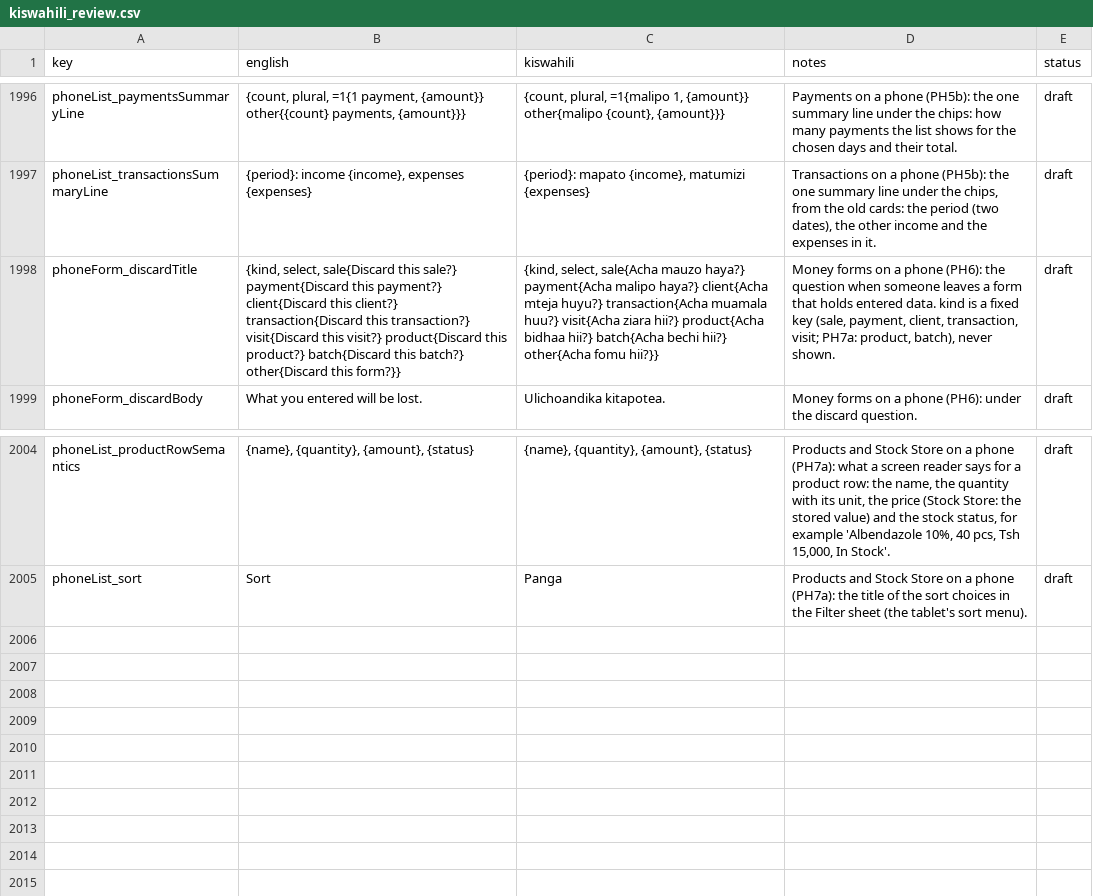
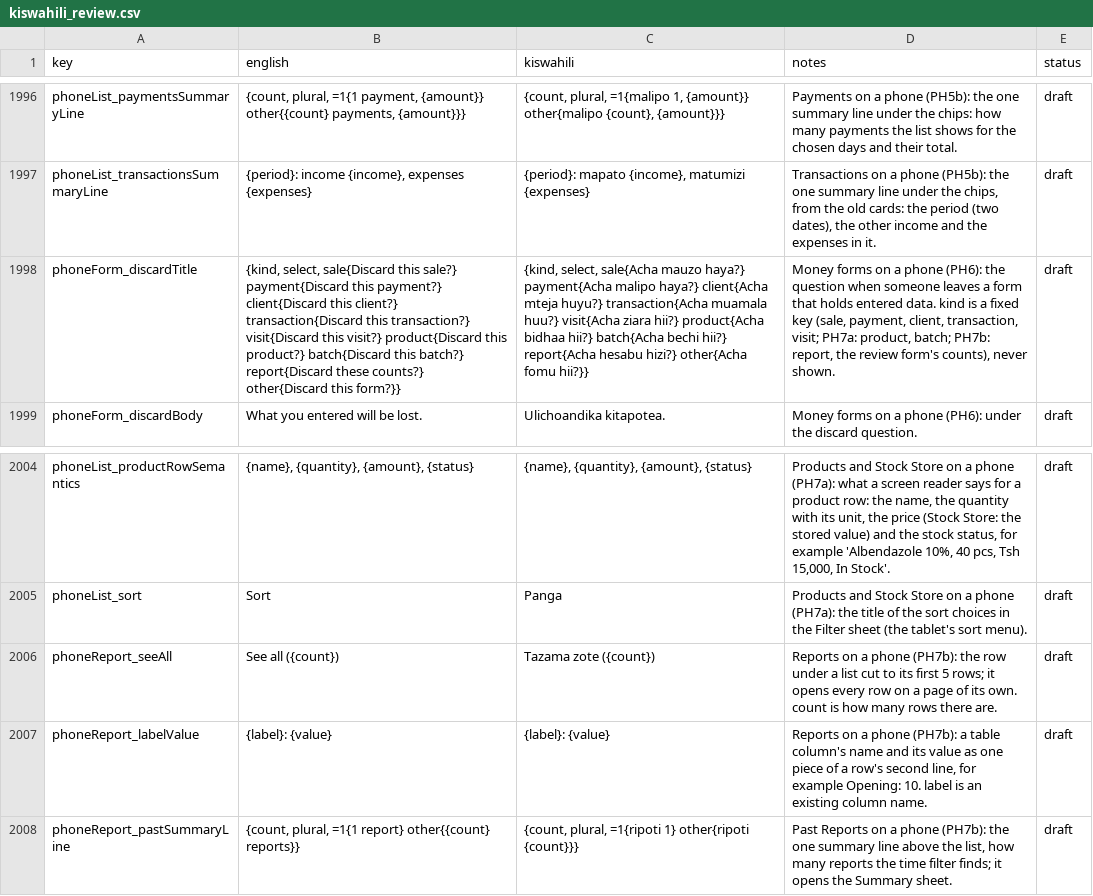
Before and after one commit to shanelvmi/VetBiz-Pro, a CSV file: docs/kiswahili_review.csv, drawn as a sheet; only a part is shown, gaps mark what is left out; the diff names each change by its address in the sheet, - before the commit and + after, or states it on an @@ line.

```diff
--- a/docs/kiswahili_review.csv
+++ b/docs/kiswahili_review.csv
-B1998 (english): …this batch?} other{Discard this…
+B1998 (english): …this batch?} report{Discard these counts?} other{Discard this…
-C1998 (kiswahili): …bechi hii?} other{Acha fomu…
+C1998 (kiswahili): …bechi hii?} report{Acha hesabu hizi?} other{Acha fomu…
-D1998 (notes): …PH7a: product, batch), never shown.
+D1998 (notes): …PH7a: product, batch; PH7b: report, the review form's counts), never shown.
+row 2006: phoneReport_seeAll | See all ({count}) | Tazama zote ({count}) | Reports on a phone (PH7b): the row under a list cut to its first 5 rows; it opens every row on a page of its own. count is how many rows there are. | draft
+row 2007: phoneReport_labelValue | {label}: {value} | {label}: {value} | Reports on a phone (PH7b): a table column's name and its value as one piece of a row's second line, for example Opening: 10. label is an existing column name. | draft
+row 2008: phoneReport_pastSummaryLine | {count, plural, =1{1 report} other{{count} reports}} | {count, plural, =1{ripoti 1} other{ripoti {count}}} | Past Reports on a phone (PH7b): the one summary line above the list, how many reports the time filter finds; it opens the Summary sheet. | draft
```
Also changed, not shown: 3 other files.
